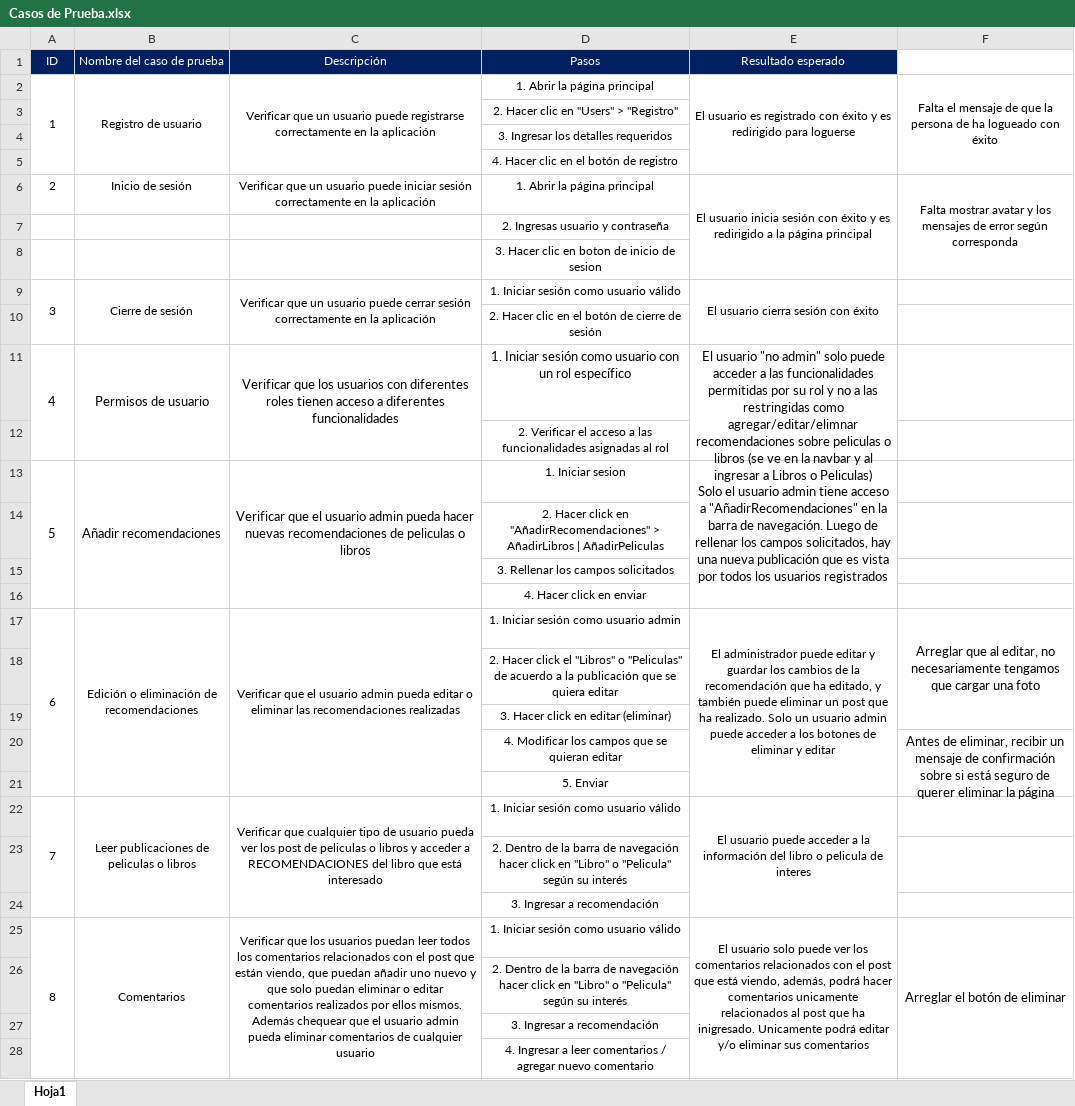
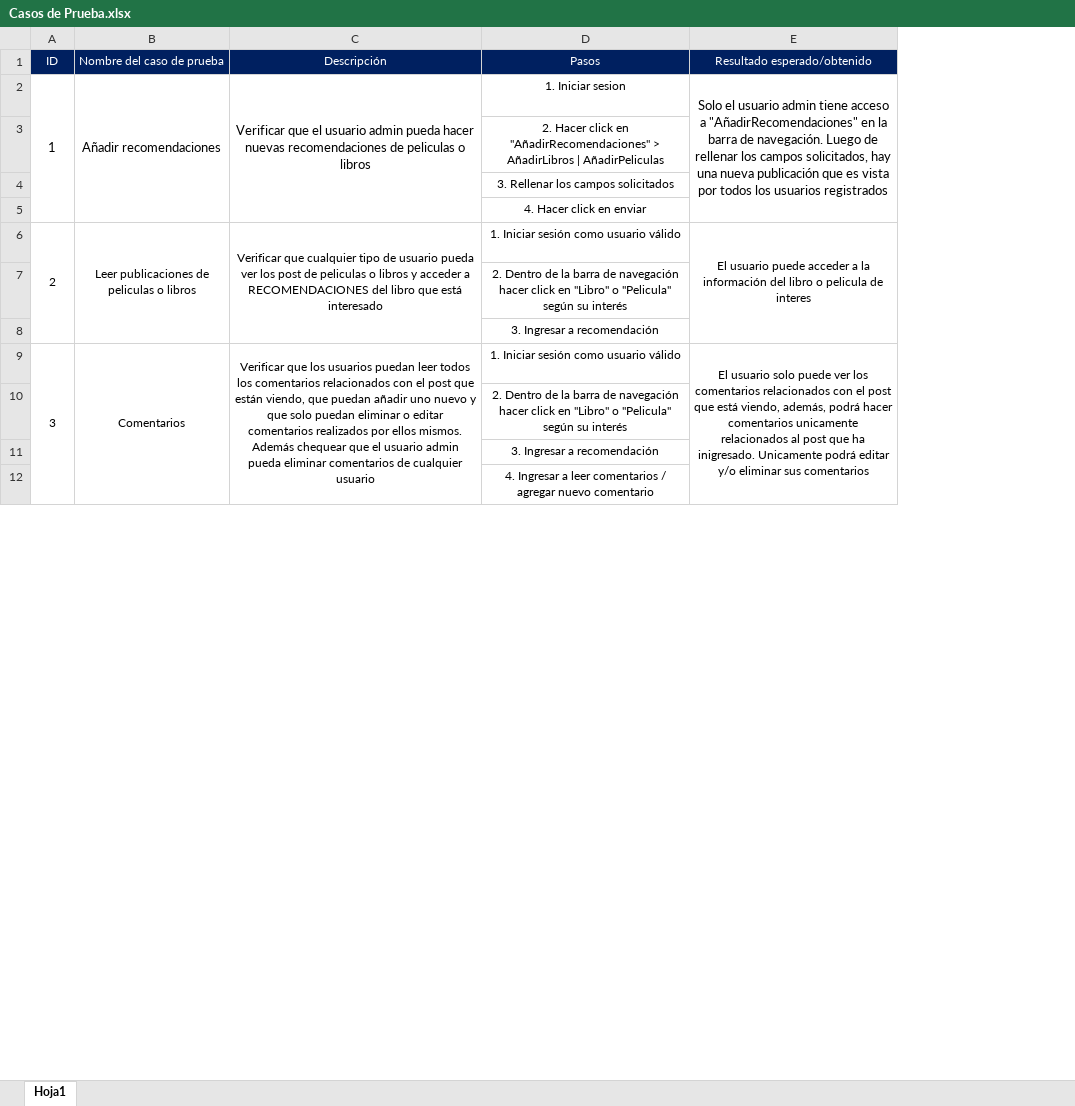
Before and after one commit to andreatoledoc/BiblioCine, an Excel workbook: Casos de Prueba.xlsx, sheet Hoja1, drawn as a sheet; only a part is shown; values as stored, in another font and other column widths than the file's, no borders; removed rows and columns are numbered as before the commit, all else as after; the diff covers the shown part only; the diff names each change by its address in the sheet, - before the commit and + after, or states it on an @@ line.

Commit message:
Casos de prueba

```diff
--- a/Casos de Prueba.xlsx (sheet Hoja1)
+++ b/Casos de Prueba.xlsx (sheet Hoja1)
-column F, row 25: Arreglar el botón de eliminar
-E1: Resultado esperado
+E1: Resultado esperado/obtenido
-row 2: 1 | Registro de usuario | Verificar que un usuario puede registrarse correctamente en la aplicación | 1. Abrir la página principal | El usuario es registrado con éxito y es redirigido para loguerse | Falta el mensaje de que la persona de ha logueado con éxito
-row 3:  |  |  | 2. Hacer clic en "Users" > "Registro"
-row 4:  |  |  | 3. Ingresar los detalles requeridos
-row 5:  |  |  | 4. Hacer clic en el botón de registro
-row 6: 2 | Inicio de sesión | Verificar que un usuario puede iniciar sesión correctamente en la aplicación | 1. Abrir la página principal | El usuario inicia sesión con éxito y es redirigido a la página principal | Falta mostrar avatar y los mensajes de error según corresponda
-row 7:  |  |  | 2. Ingresas usuario y contraseña
-row 8:  |  |  | 3. Hacer clic en boton de inicio de sesion
-row 9: 3 | Cierre de sesión | Verificar que un usuario puede cerrar sesión correctamente en la aplicación | 1. Iniciar sesión como usuario válido | El usuario cierra sesión con éxito
-row 10:  |  |  | 2. Hacer clic en el botón de cierre de sesión
-row 11: 4 | Permisos de usuario | Verificar que los usuarios con diferentes roles tienen acceso a diferentes funcionalidades | 1. Iniciar sesión como usuario con un rol específico | El usuario "no admin" solo puede acceder a las funcionalidades permitidas por su rol y no a las restringidas como agregar/editar/elimnar recomendaciones sobre peliculas o libros (se ve en la navbar y al ingresar a Libros o Peliculas)
-row 12:  |  |  | 2. Verificar el acceso a las funcionalidades asignadas al rol
-A2 (ID): 5
+A2 (ID): 1
-row 17: 6 | Edición o eliminación de recomendaciones | Verificar que el usuario admin pueda editar o eliminar las recomendaciones realizadas | 1. Iniciar sesión como usuario admin | El administrador puede editar y guardar los cambios de la recomendación que ha editado, y también puede eliminar un post que ha realizado. Solo un usuario admin puede acceder a los botones de eliminar y editar | Arreglar que al editar, no necesariamente tengamos que cargar una foto
-row 18:  |  |  | 2. Hacer click el "Libros" o "Peliculas" de acuerdo a la publicación que se quiera editar
-row 19:  |  |  | 3. Hacer click en editar (eliminar)
-row 20:  |  |  | 4. Modificar los campos que se quieran editar |  | Antes de eliminar, recibir un mensaje de confirmación sobre si está seguro de querer eliminar la página
-row 21:  |  |  | 5. Enviar
-A6 (ID): 7
+A6 (ID): 2
-A9 (ID): 8
+A9 (ID): 3
-E25:E28 merged
+E9:E14 merged
```
Also changed, not shown: 4 removed rows, 3 edited cells and merged cells elsewhere in this sheet.
